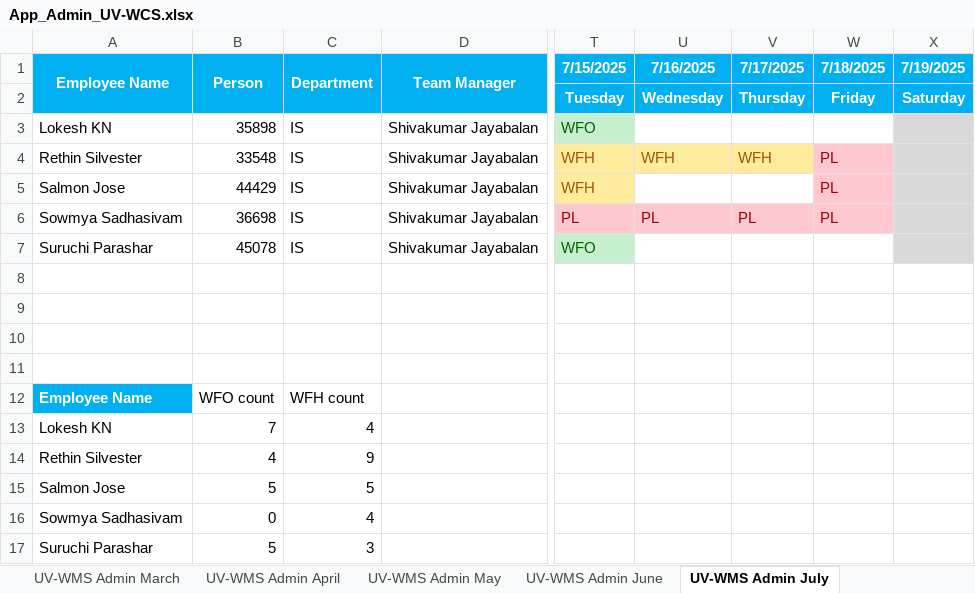
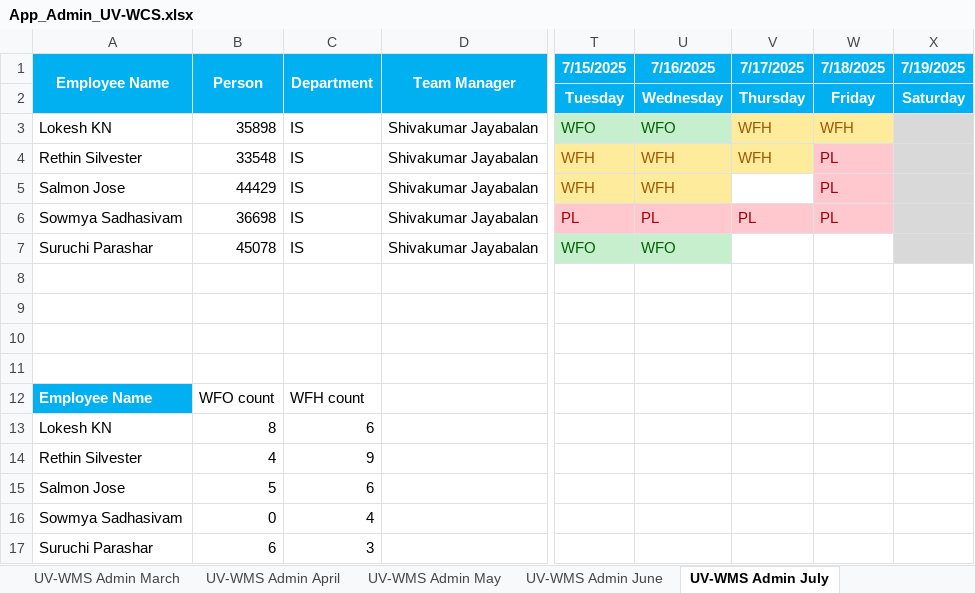
Before and after one commit to rethinsilvester/wfo-tracker, an Excel workbook: data/uv-wcs/App_Admin_UV-WCS.xlsx, sheet UV-WMS Admin July, drawn as a sheet; only a part is shown, gaps mark what is left out; values as stored, in another font and other column widths than the file's, no borders; conditional formats not drawn; the diff names each change by its address in the sheet, - before the commit and + after, or states it on an @@ line.

Commit message:
updated attendance

```diff
--- a/data/uv-wcs/App_Admin_UV-WCS.xlsx (sheet UV-WMS Admin July)
+++ b/data/uv-wcs/App_Admin_UV-WCS.xlsx (sheet UV-WMS Admin July)
-U3 (7/16/2025): (empty)
+U3 (7/16/2025): WFO
-U3 fill: none
+U3 fill: #C6EFCE
-V3 (7/17/2025): (empty)
+V3 (7/17/2025): WFH
-V3:W3 fill: none
+V3:W3 fill: #FFEB9C
-W3 (7/18/2025): (empty)
+W3 (7/18/2025): WFH
-U5 (7/16/2025): (empty)
+U5 (7/16/2025): WFH
-U5 fill: none
+U5 fill: #FFEB9C
-U7 (7/16/2025): (empty)
+U7 (7/16/2025): WFO
-U7 fill: none
+U7 fill: #C6EFCE
-B13 (Person): 7
+B13 (Person): 8
-C13 (Department): 4
+C13 (Department): 6
-C15 (Department): 5
+C15 (Department): 6
-B17 (Person): 5
+B17 (Person): 6
```
